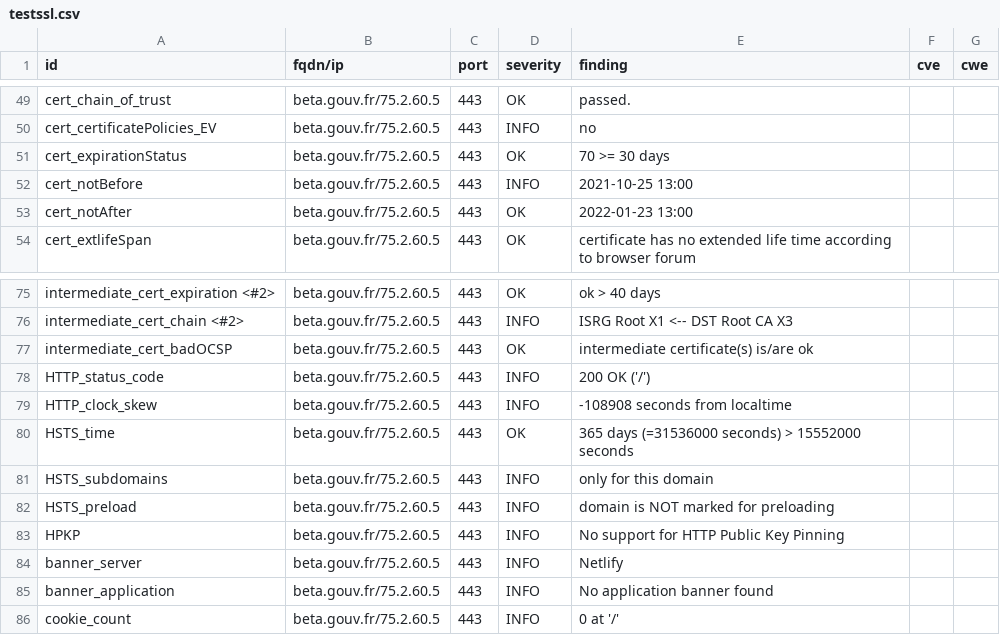
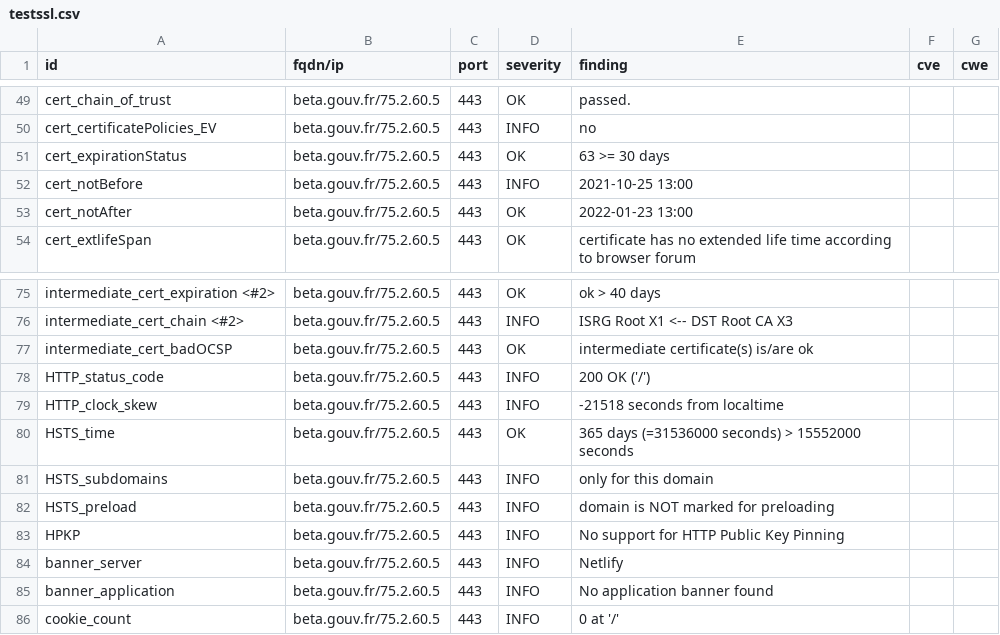
Before and after one commit to SocialGouv/dashlord, a CSV file: results/aHR0cHM6Ly9iZXRhLmdvdXYuZnI=/testssl.csv, drawn as a sheet; only a part is shown, gaps mark what is left out.

```diff
--- a/results/aHR0cHM6Ly9iZXRhLmdvdXYuZnI=/testssl.csv
+++ b/results/aHR0cHM6Ly9iZXRhLmdvdXYuZnI=/testssl.csv
@@ -50,3 +50,3 @@
 "cert_certificatePolicies_EV","beta.gouv.fr/75.2.60.5","443","INFO","no","",""
-"cert_expirationStatus","beta.gouv.fr/75.2.60.5","443","OK","70 >= 30 days","",""
+"cert_expirationStatus","beta.gouv.fr/75.2.60.5","443","OK","63 >= 30 days","",""
 "cert_notBefore","beta.gouv.fr/75.2.60.5","443","INFO","2021-10-25 13:00","",""
@@ -78,3 +78,3 @@
 "HTTP_status_code","beta.gouv.fr/75.2.60.5","443","INFO","200 OK ('/')","",""
-"HTTP_clock_skew","beta.gouv.fr/75.2.60.5","443","INFO","-108908 seconds from localtime","",""
+"HTTP_clock_skew","beta.gouv.fr/75.2.60.5","443","INFO","-21518 seconds from localtime","",""
 "HSTS_time","beta.gouv.fr/75.2.60.5","443","OK","365 days (=31536000 seconds) > 15552000 seconds","",""
```
Also changed, not shown: 14 other files.
